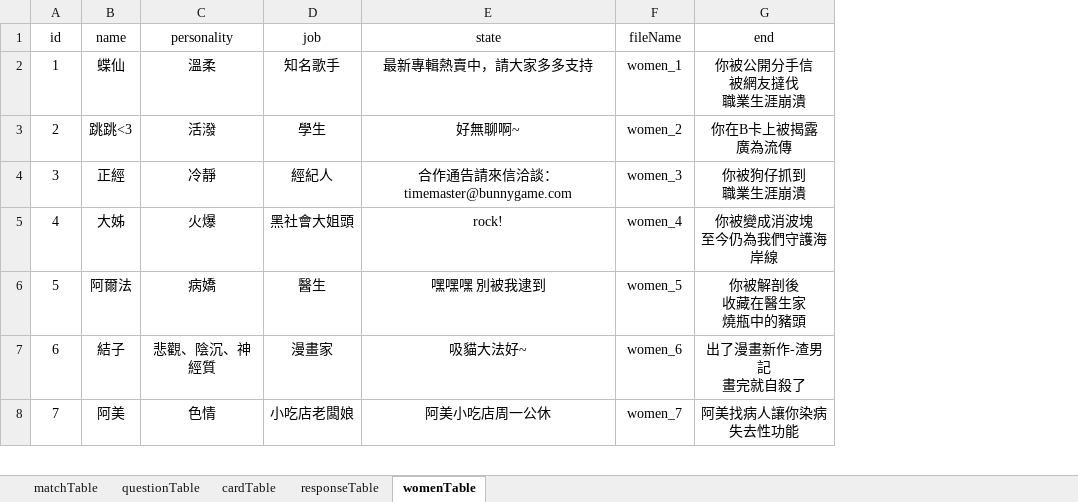
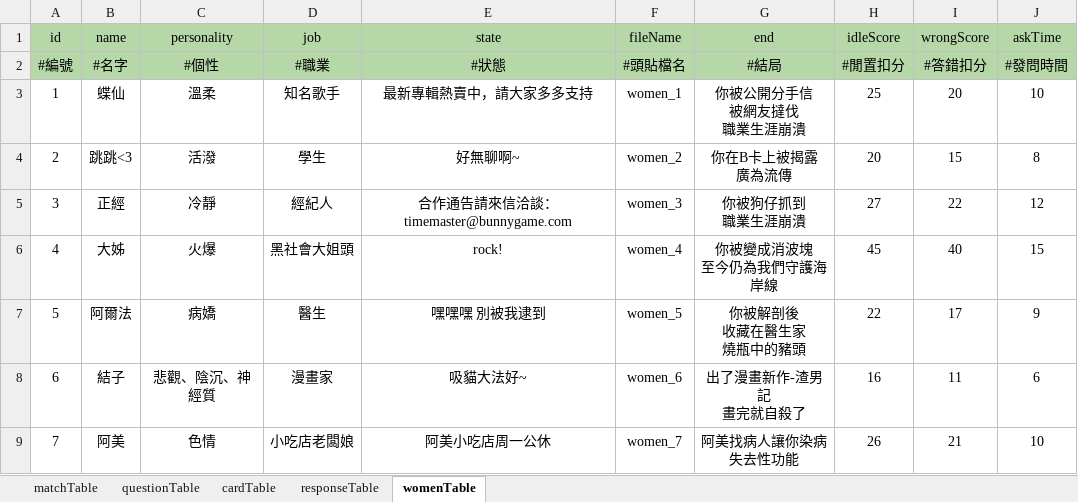
Before and after one commit to BunnyGameTW/TimeMaster, an Excel workbook: Assets/ExcelImporter/Excels/KGJExcel.xlsx, sheet womenTable, drawn as a sheet; only a part is shown; values as stored, in another font and other column widths than the file's, no borders; charts and pictures not drawn; addresses are those after the commit; the diff names each change by its address in the sheet, - before the commit and + after, or states it on an @@ line.

```diff
--- a/Assets/ExcelImporter/Excels/KGJExcel.xlsx (sheet womenTable)
+++ b/Assets/ExcelImporter/Excels/KGJExcel.xlsx (sheet womenTable)
+column H (idleScore), rows 3-9: 25 | 20 | 27 | 45 | 22 | 16 | 26
+column I (wrongScore), rows 3-9: 20 | 15 | 22 | 40 | 17 | 11 | 21
+column J (askTime), rows 3-9: 10 | 8 | 12 | 15 | 9 | 6 | 10
-A1:G1 fill: none
+A1:G1 fill: #B6D7A8
+row 2: #編號 | #名字 | #個性 | #職業 | #狀態 | #頭貼檔名 | #結局 | #閒置扣分 | #答錯扣分 | #發問時間
```
Also changed, not shown: sheet questionTable, sheet cardTable, sheet responseTable, sheet matchTable, 7 other files.
